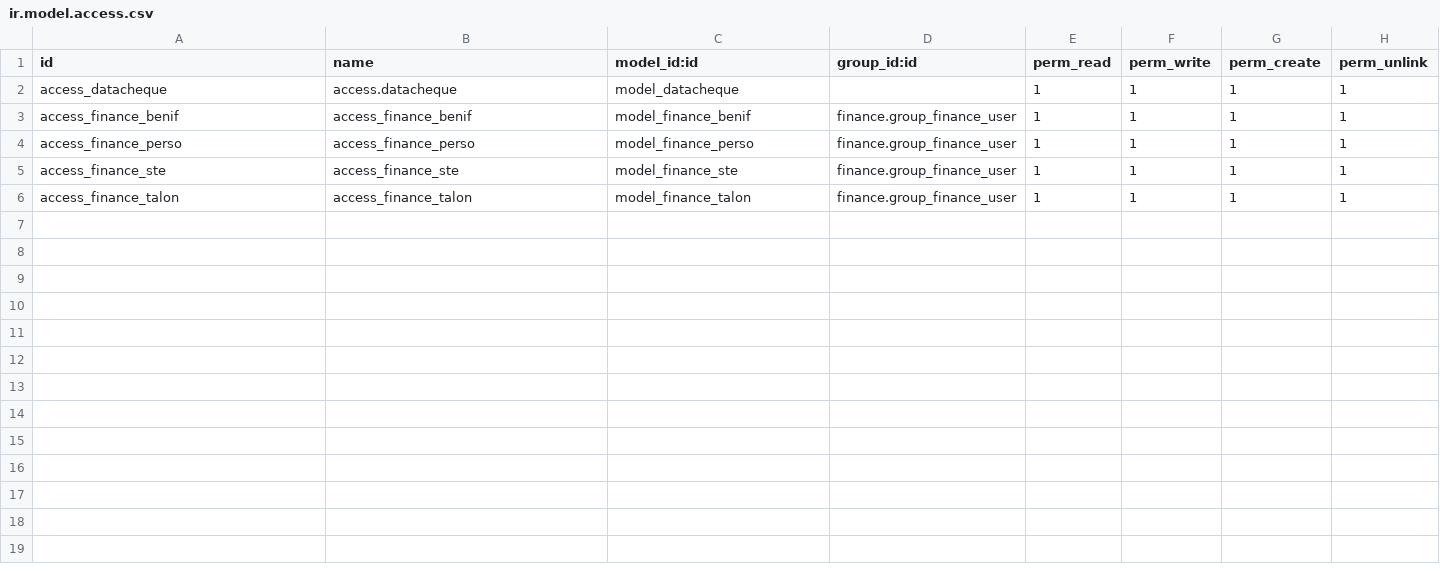
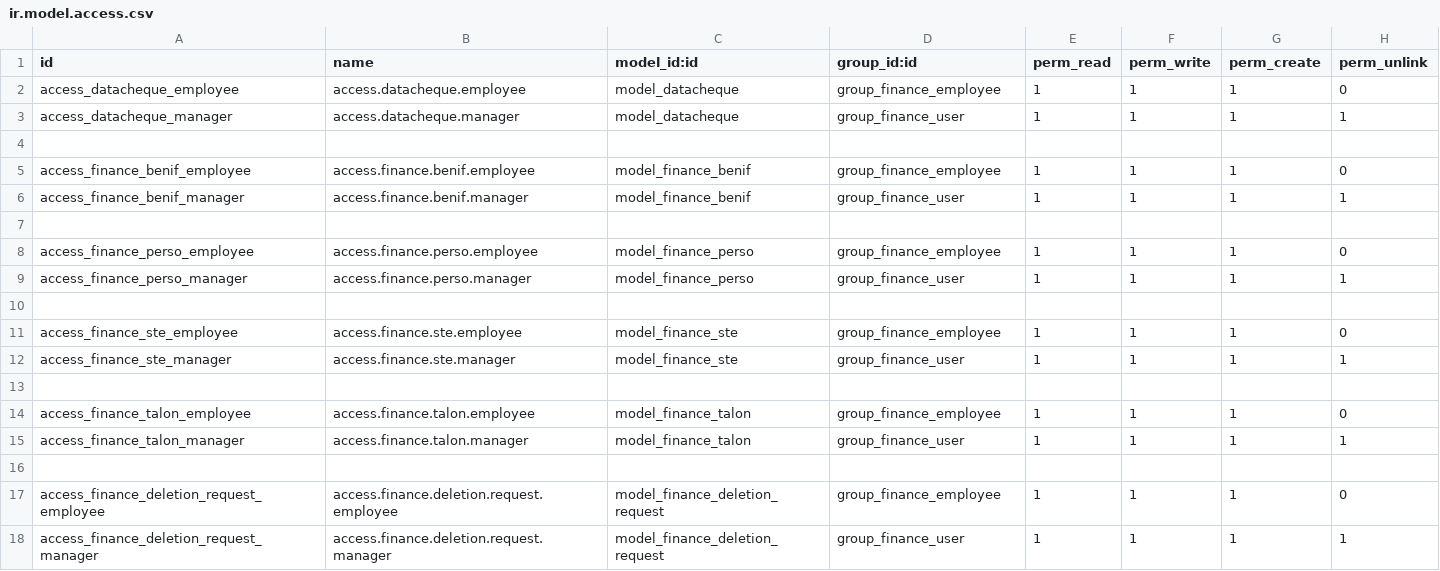
Before and after one commit to ayoubakhrif/Soufiane-Food, a CSV file: custom-addons/finance/security/ir.model.access.csv, drawn as a sheet.

```diff
--- a/custom-addons/finance/security/ir.model.access.csv
+++ b/custom-addons/finance/security/ir.model.access.csv
@@ -1,6 +1,18 @@
 id,name,model_id:id,group_id:id,perm_read,perm_write,perm_create,perm_unlink
-access_datacheque,access.datacheque,model_datacheque,,1,1,1,1
-access_finance_benif,access_finance_benif,model_finance_benif,finance.group_finance_user,1,1,1,1
-access_finance_perso,access_finance_perso,model_finance_perso,finance.group_finance_user,1,1,1,1
-access_finance_ste,access_finance_ste,model_finance_ste,finance.group_finance_user,1,1,1,1
-access_finance_talon,access_finance_talon,model_finance_talon,finance.group_finance_user,1,1,1,1
+access_datacheque_employee,access.datacheque.employee,model_datacheque,group_finance_employee,1,1,1,0
+access_datacheque_manager,access.datacheque.manager,model_datacheque,group_finance_user,1,1,1,1
+
+access_finance_benif_employee,access.finance.benif.employee,model_finance_benif,group_finance_employee,1,1,1,0
+access_finance_benif_manager,access.finance.benif.manager,model_finance_benif,group_finance_user,1,1,1,1
+
+access_finance_perso_employee,access.finance.perso.employee,model_finance_perso,group_finance_employee,1,1,1,0
+access_finance_perso_manager,access.finance.perso.manager,model_finance_perso,group_finance_user,1,1,1,1
+
+access_finance_ste_employee,access.finance.ste.employee,model_finance_ste,group_finance_employee,1,1,1,0
+access_finance_ste_manager,access.finance.ste.manager,model_finance_ste,group_finance_user,1,1,1,1
+
+access_finance_talon_employee,access.finance.talon.employee,model_finance_talon,group_finance_employee,1,1,1,0
+access_finance_talon_manager,access.finance.talon.manager,model_finance_talon,group_finance_user,1,1,1,1
+
+access_finance_deletion_request_employee,access.finance.deletion.request.employee,model_finance_deletion_request,group_finance_employee,1,1,1,0
+access_finance_deletion_request_manager,access.finance.deletion.request.manager,model_finance_deletion_request,group_finance_user,1,1,1,1
```
Also changed, not shown: 8 other files.
